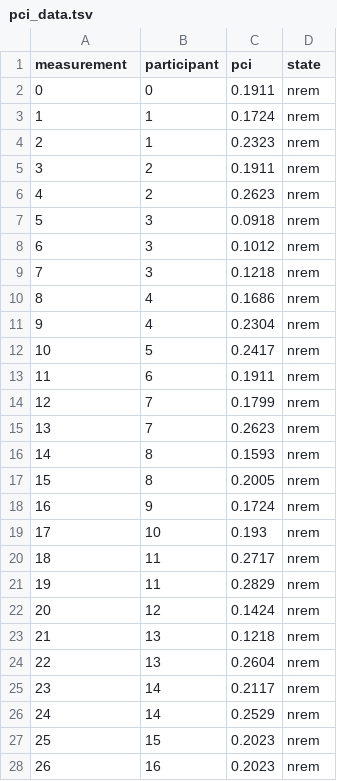
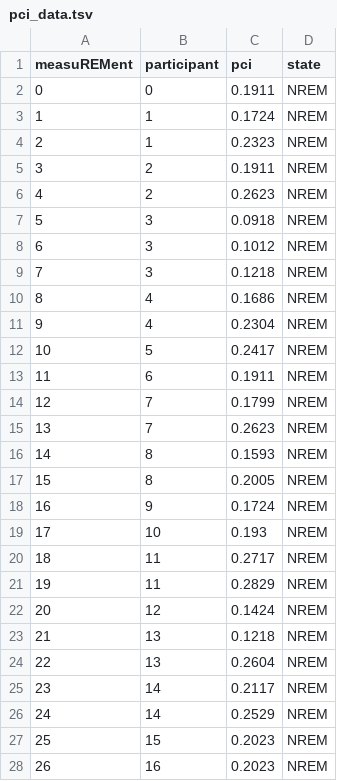
Before and after one commit to gregorybchris/pci, a TSV file: data/pci_data.tsv, drawn as a sheet; only a part is shown; the diff covers the shown part only.

Commit message:
Capitalize REM/NREM

```diff
--- a/data/pci_data.tsv
+++ b/data/pci_data.tsv
@@ -1,28 +1,28 @@
-measurement	participant	pci	state
-0	0	0.1911	nrem
-1	1	0.1724	nrem
-2	1	0.2323	nrem
-3	2	0.1911	nrem
-4	2	0.2623	nrem
-5	3	0.0918	nrem
-6	3	0.1012	nrem
-7	3	0.1218	nrem
-8	4	0.1686	nrem
-9	4	0.2304	nrem
-10	5	0.2417	nrem
-11	6	0.1911	nrem
-12	7	0.1799	nrem
-13	7	0.2623	nrem
-14	8	0.1593	nrem
-15	8	0.2005	nrem
-16	9	0.1724	nrem
-17	10	0.193	nrem
-18	11	0.2717	nrem
-19	11	0.2829	nrem
-20	12	0.1424	nrem
-21	13	0.1218	nrem
-22	13	0.2604	nrem
-23	14	0.2117	nrem
-24	14	0.2529	nrem
-25	15	0.2023	nrem
-26	16	0.2023	nrem
+measuREMent	participant	pci	state
+0	0	0.1911	NREM
+1	1	0.1724	NREM
+2	1	0.2323	NREM
+3	2	0.1911	NREM
+4	2	0.2623	NREM
+5	3	0.0918	NREM
+6	3	0.1012	NREM
+7	3	0.1218	NREM
+8	4	0.1686	NREM
+9	4	0.2304	NREM
+10	5	0.2417	NREM
+11	6	0.1911	NREM
+12	7	0.1799	NREM
+13	7	0.2623	NREM
+14	8	0.1593	NREM
+15	8	0.2005	NREM
+16	9	0.1724	NREM
+17	10	0.193	NREM
+18	11	0.2717	NREM
+19	11	0.2829	NREM
+20	12	0.1424	NREM
+21	13	0.1218	NREM
+22	13	0.2604	NREM
+23	14	0.2117	NREM
+24	14	0.2529	NREM
+25	15	0.2023	NREM
+26	16	0.2023	NREM
```
Also changed, not shown: 10 edited cells elsewhere in this file.
